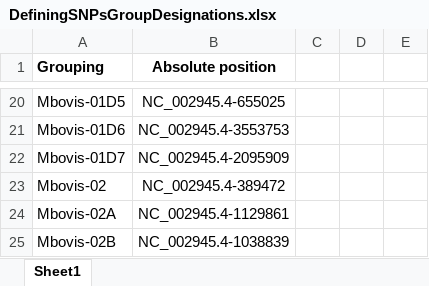
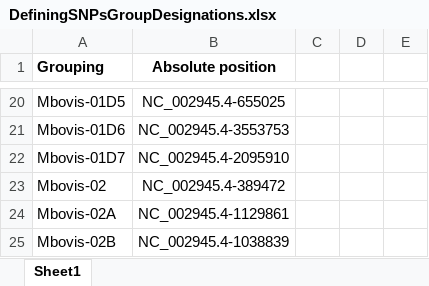
Before and after one commit to Viloleal/vSNP, an Excel workbook: dependencies/mycobacterium/tbc/af2122/script_dependents/DefiningSNPsGroupDesignations.xlsx, sheet Sheet1, drawn as a sheet; only a part is shown, gaps mark what is left out; values as stored, in another font and other column widths than the file's, no borders; the diff names each change by its address in the sheet, - before the commit and + after, or states it on an @@ line.

Commit message:
defining snp update

```diff
--- a/dependencies/mycobacterium/tbc/af2122/script_dependents/DefiningSNPsGroupDesignations.xlsx (sheet Sheet1)
+++ b/dependencies/mycobacterium/tbc/af2122/script_dependents/DefiningSNPsGroupDesignations.xlsx (sheet Sheet1)
-B22 (Absolute position): NC_002945.4-2095909
+B22 (Absolute position): NC_002945.4-2095910
```
